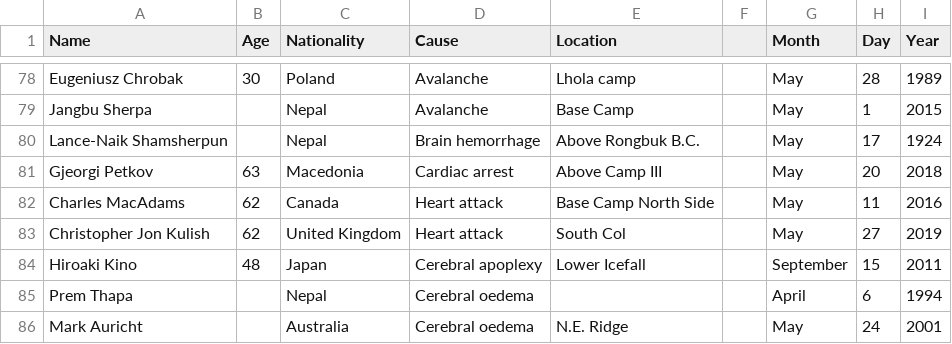
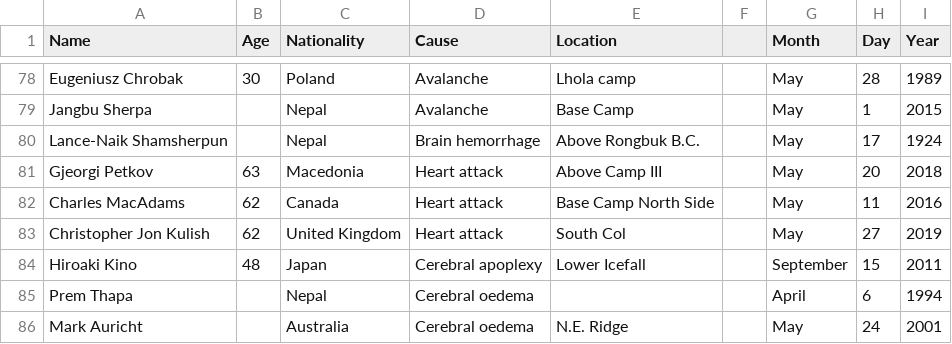
Before and after one commit to norberello/selected-datasets, a CSV file: files/everestdeaths.csv, drawn as a sheet; only a part is shown, gaps mark what is left out.

Commit message:
Add files via upload

```diff
--- a/files/everestdeaths.csv
+++ b/files/everestdeaths.csv
@@ -80,3 +80,3 @@ Jangbu Sherpa,,   Nepal,Avalanche,Base Camp,,May,1,2015
 Lance-Naik Shamsherpun,,   Nepal,Brain hemorrhage,Above Rongbuk B.C.,,May,17,1924
-Gjeorgi Petkov,63, Macedonia,Cardiac arrest,Above Camp III,,May,20,2018
+Gjeorgi Petkov,63, Macedonia,Heart attack,Above Camp III,,May,20,2018
 Charles MacAdams,62, Canada,Heart attack,Base Camp North Side,,May,11,2016
```
